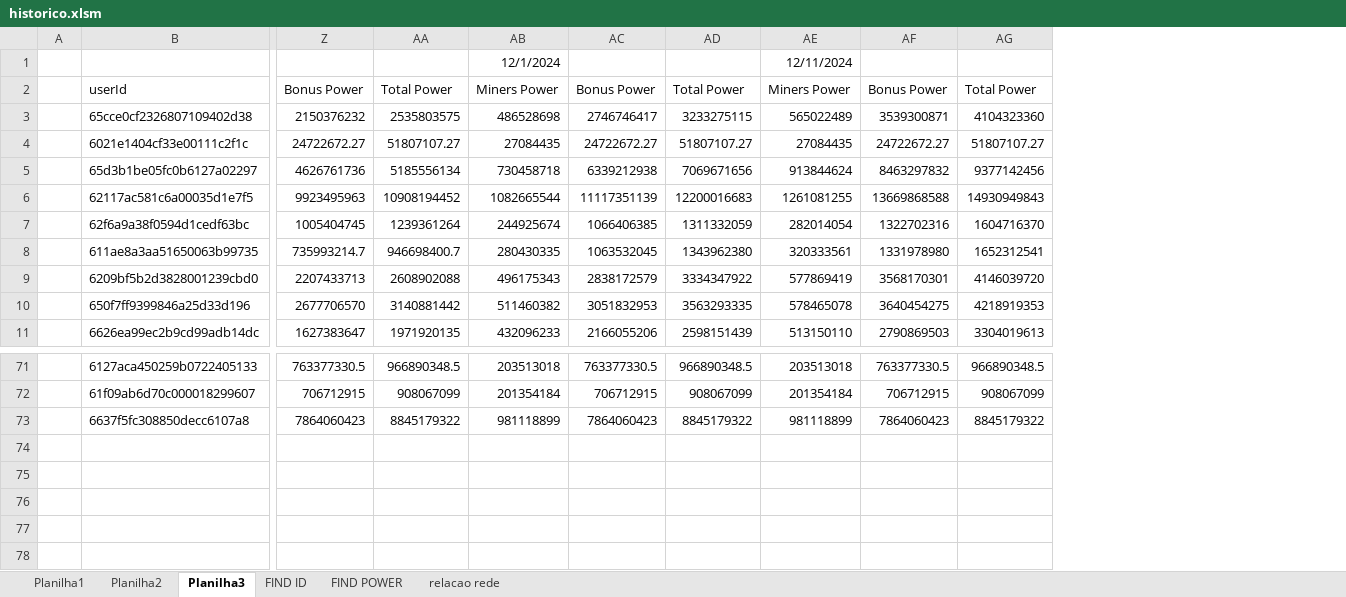
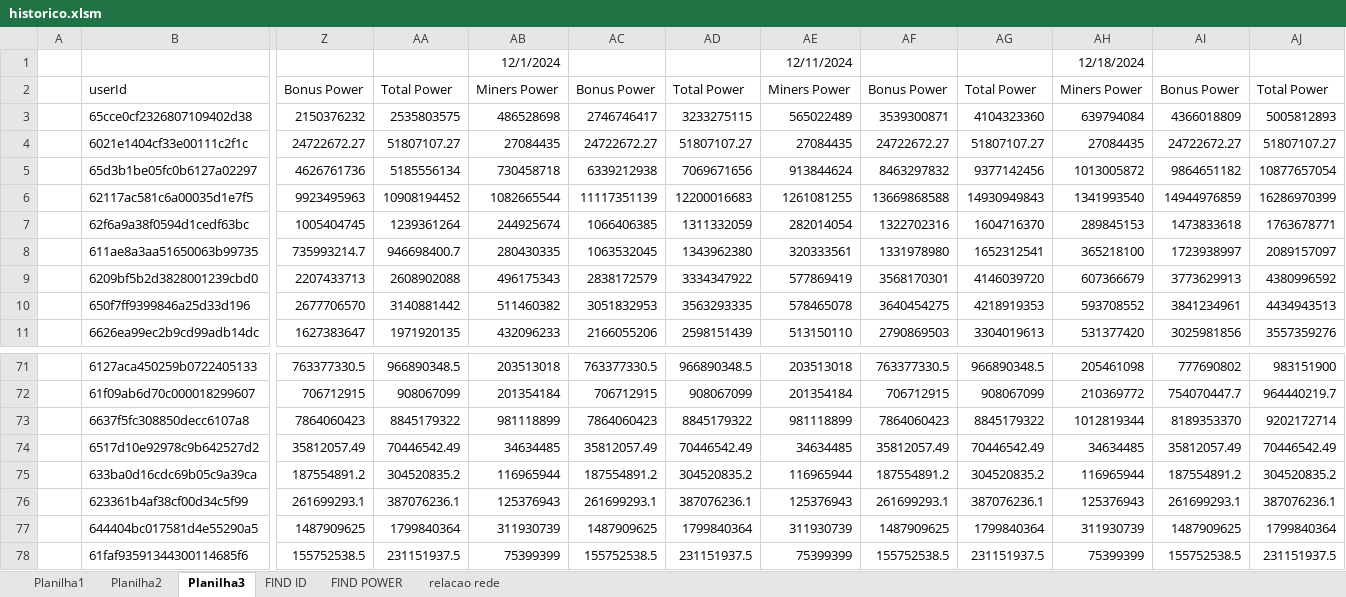
Before and after one commit to rk-fox/rk-fox.github.io, an Excel workbook: ranking/historico.xlsm, sheet Planilha3, drawn as a sheet; only a part is shown, gaps mark what is left out; values as stored, in another font and other column widths than the file's, no borders; charts and pictures not drawn; rows hold the shown columns only; the diff names each change by its address in the sheet, - before the commit and + after, or states it on an @@ line.

Commit message:
Add files via upload

```diff
--- a/ranking/historico.xlsm (sheet Planilha3)
+++ b/ranking/historico.xlsm (sheet Planilha3)
+column AH, rows 1-11: 12/18/2024 | Miners Power | 639794084 | 27084435 | 1013005872 | 1341993540 | 289845153 | 365218100 | 607366679 | 593708552 | 531377420; rows 71-73: 205461098 | 210369772 | 1012819344
+column AI, rows 2-11: Bonus Power | 4366018809 | 24722672.27 | 9864651182 | 14944976859 | 1473833618 | 1723938997 | 3773629913 | 3841234961 | 3025981856; rows 71-73: 777690802 | 754070447.7 | 8189353370
+column AJ, rows 2-11: Total Power | 5005812893 | 51807107.27 | 10877657054 | 16286970399 | 1763678771 | 2089157097 | 4380996592 | 4434943513 | 3557359276; rows 71-73: 983151900 | 964440219.7 | 9202172714
+row 74:  | 6517d10e92978c9b642527d2 | 35812057.49 | 70446542.49 | 34634485 | 35812057.49 | 70446542.49 | 34634485 | 35812057.49 | 70446542.49 | 34634485 | 35812057.49 | 70446542.49
+row 75:  | 633ba0d16cdc69b05c9a39ca | 187554891.2 | 304520835.2 | 116965944 | 187554891.2 | 304520835.2 | 116965944 | 187554891.2 | 304520835.2 | 116965944 | 187554891.2 | 304520835.2
+row 76:  | 623361b4af38cf00d34c5f99 | 261699293.1 | 387076236.1 | 125376943 | 261699293.1 | 387076236.1 | 125376943 | 261699293.1 | 387076236.1 | 125376943 | 261699293.1 | 387076236.1
+row 77:  | 644404bc017581d4e55290a5 | 1487909625 | 1799840364 | 311930739 | 1487909625 | 1799840364 | 311930739 | 1487909625 | 1799840364 | 311930739 | 1487909625 | 1799840364
+row 78:  | 61faf93591344300114685f6 | 155752538.5 | 231151937.5 | 75399399 | 155752538.5 | 231151937.5 | 75399399 | 155752538.5 | 231151937.5 | 75399399 | 155752538.5 | 231151937.5
```
Also changed, not shown: sheet Planilha1, sheet FIND ID, sheet FIND POWER.
